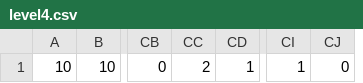
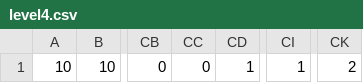
Before and after one commit to joe-yeager/BlockDudeSolver, a CSV file: testLevels/level4.csv, drawn as a sheet; only a part is shown, gaps mark what is left out; removed rows and columns are numbered as before the commit, all else as after; the diff names each change by its address in the sheet, - before the commit and + after, or states it on an @@ line.

```diff
--- a/testLevels/level4.csv
+++ b/testLevels/level4.csv
-column CJ, row 1: 0
+column CK, row 1: 2
-CC1: 2
+CC1: 0
```
Also changed, not shown: 1 other file.
